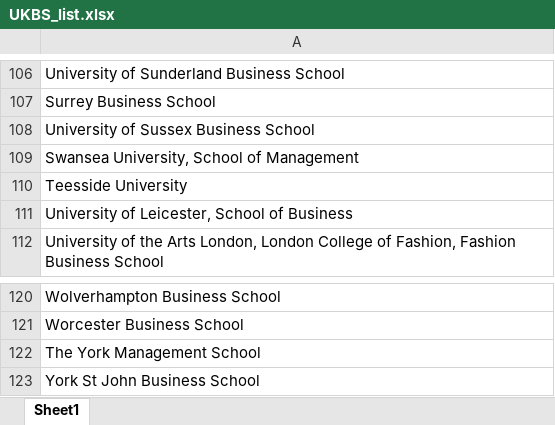
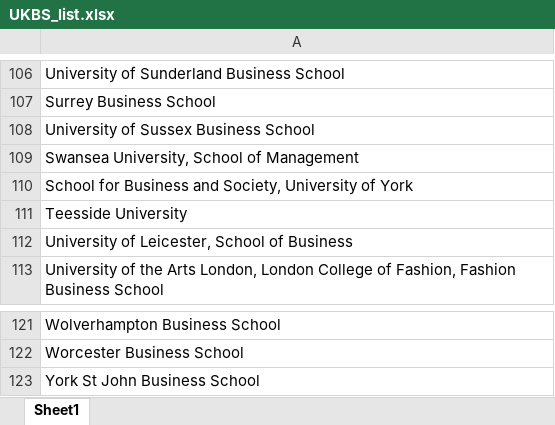
Before and after one commit to giuliogcantone/Scientometrics_Difformity, an Excel workbook: UKBS_list.xlsx, sheet Sheet1, drawn as a sheet; only a part is shown, gaps mark what is left out; values as stored, in another font and other column widths than the file's, no borders; removed rows and columns are numbered as before the commit, all else as after; the diff names each change by its address in the sheet, - before the commit and + after, or states it on an @@ line.

```diff
--- a/UKBS_list.xlsx (sheet Sheet1)
+++ b/UKBS_list.xlsx (sheet Sheet1)
+row 110: School for Business and Society, University of York
-row 122: The York Management School
```
Also changed, not shown: 2 other files.
